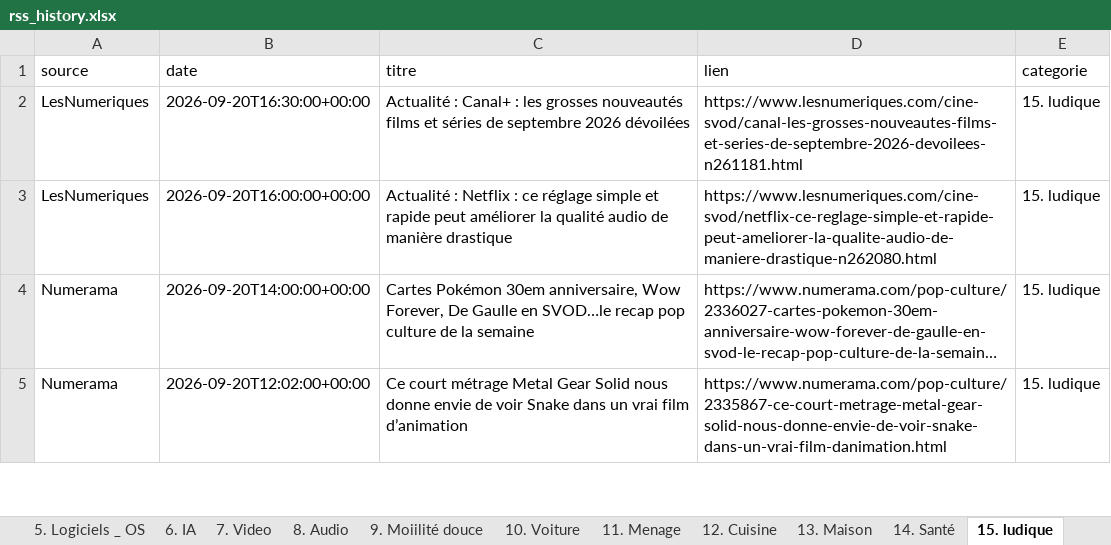
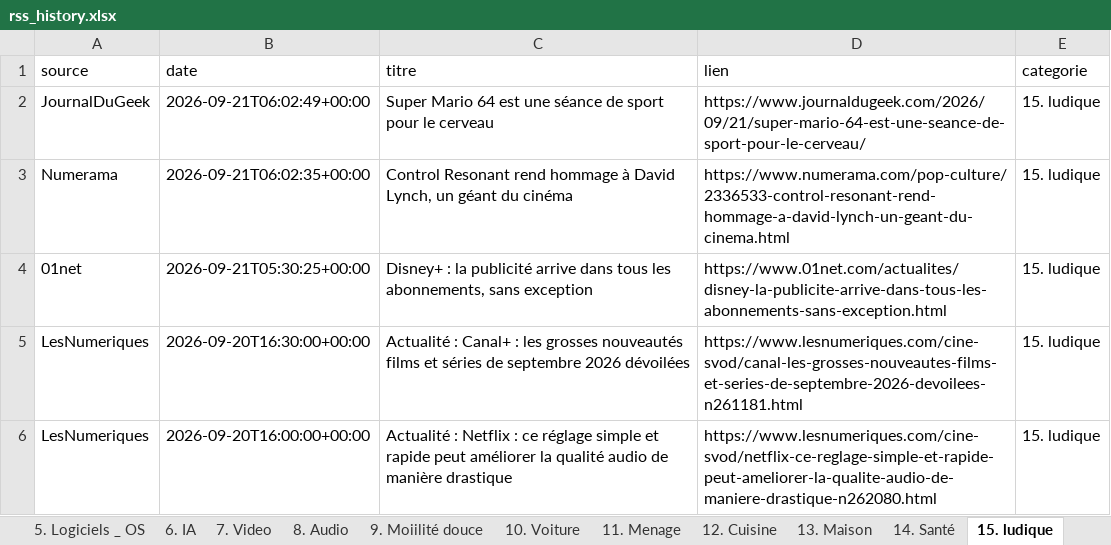
Before and after one commit to djhadef-star/rss-categories, an Excel workbook: output/rss_history.xlsx, sheet 15. ludique, drawn as a sheet; only a part is shown; the shorter side is filled out with more unchanged rows; long unchanged cells end in …; values as stored, in another font and other column widths than the file's, no borders; the diff names each change by its address in the sheet, - before the commit and + after, or states it on an @@ line.

```diff
--- a/output/rss_history.xlsx (sheet 15. ludique)
+++ b/output/rss_history.xlsx (sheet 15. ludique)
+row 2: JournalDuGeek | 2026-09-21T06:02:49+00:00 | Super Mario 64 est une séance de sport pour le cerveau | https://www.journaldugeek.com/2026/09/21/super-mario-64-est-une-seance-de-sport-pour-le-cerveau/ | 15. ludique
+row 3: Numerama | 2026-09-21T06:02:35+00:00 | Control Resonant rend hommage à David Lynch, un géant du cinéma | https://www.numerama.com/pop-culture/2336533-control-resonant-rend-hommage-a-david-lynch-un-geant-du-cinema.html | 15. ludique
+row 4: 01net | 2026-09-21T05:30:25+00:00 | Disney+ : la publicité arrive dans tous les abonnements, sans exception | https://www.01net.com/actualites/disney-la-publicite-arrive-dans-tous-les-abonnements-sans-exception.html | 15. ludique
```
Also changed, not shown: sheet Tous_les_articles, sheet 6. IA, sheet NON_CLASSE, sheet 1. SMARTPHONE, sheet 14. Santé, sheet 7. Video, 4 more sheets, 1 other file.
